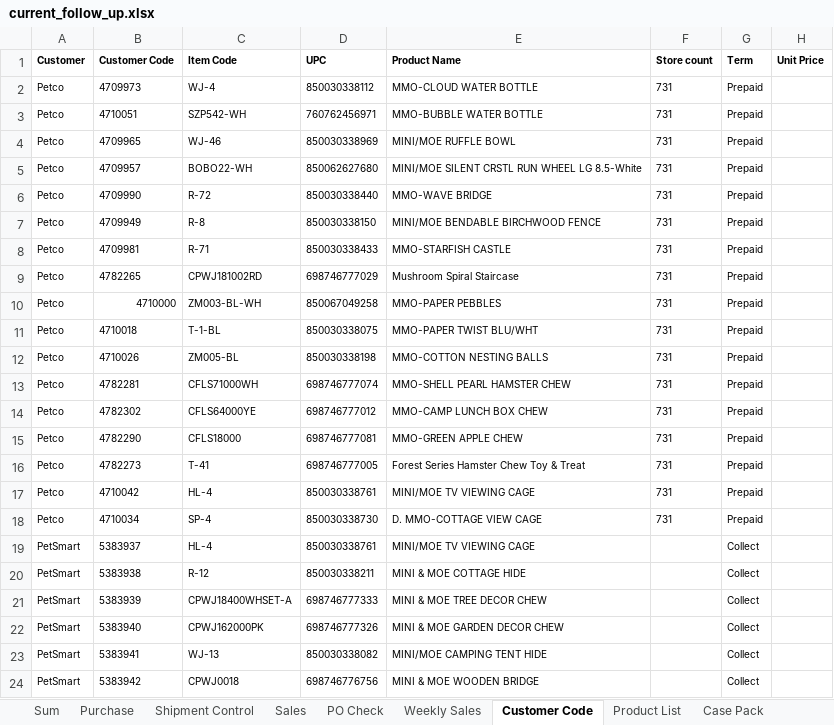
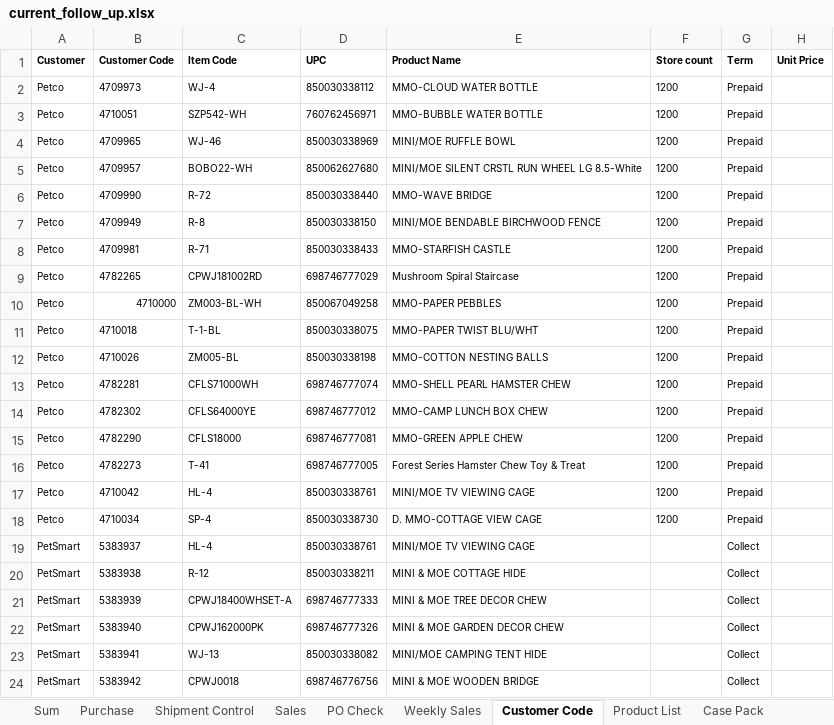
Before and after one commit to nicolechu111111-lgtm/scm-risk-dashboard, an Excel workbook: data/current_follow_up.xlsx, sheet Customer Code, drawn as a sheet; only a part is shown; values as stored, in another font and other column widths than the file's, no borders; the diff names each change by its address in the sheet, - before the commit and + after, or states it on an @@ line.

Commit message:
更新当前 Follow Up 数据

```diff
--- a/data/current_follow_up.xlsx (sheet Customer Code)
+++ b/data/current_follow_up.xlsx (sheet Customer Code)
-F2:F18 (Store count): 731
+F2:F18 (Store count): 1200
```
